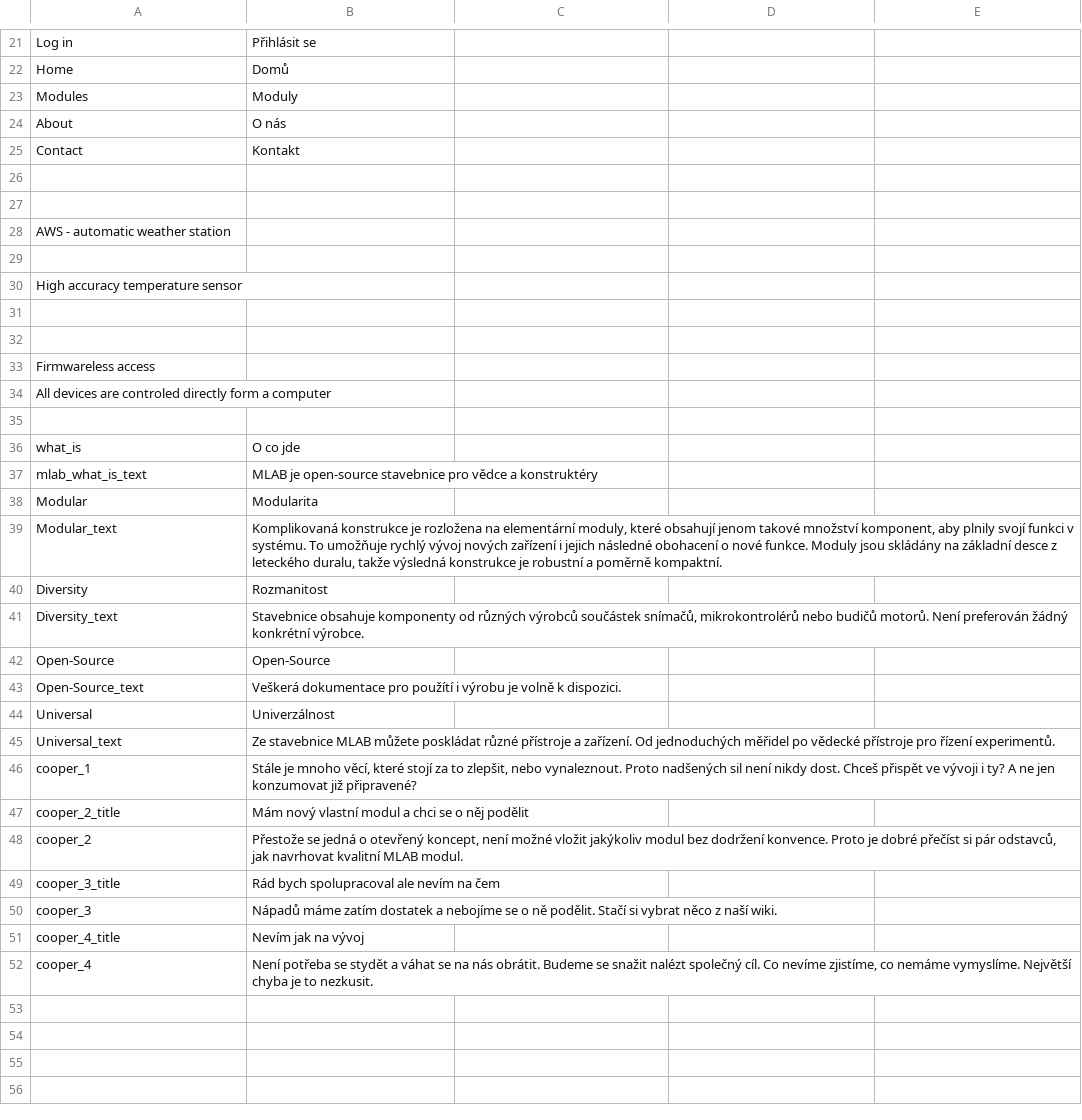
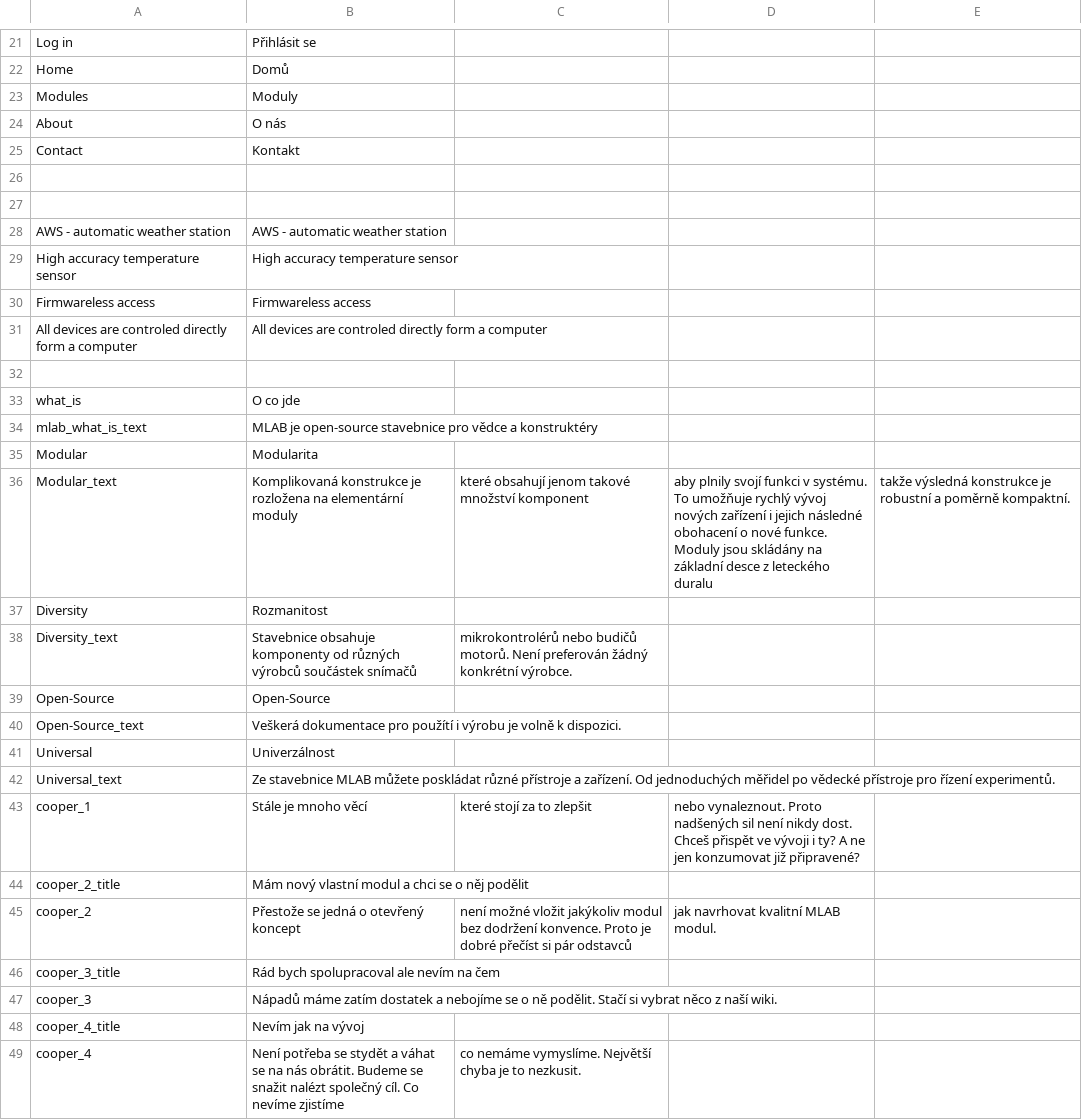
Before and after one commit to ThunderFly-aerospace/MLABweb, a CSV file: src/MLABweb/locale/cs_CZ.csv, drawn as a sheet; only a part is shown, gaps mark what is left out; removed rows and columns are numbered as before the commit, all else as after; the diff names each change by its address in the sheet, - before the commit and + after, or states it on an @@ line.

Commit message:
czech trnslation

```diff
--- a/src/MLABweb/locale/cs_CZ.csv
+++ b/src/MLABweb/locale/cs_CZ.csv
-B28: (empty)
+B28: AWS - automatic weather station
-row 29: (empty)
-B29: (empty)
+B29: High accuracy temperature sensor
-row 31: (empty)
-row 32: (empty)
-B30: (empty)
+B30: Firmwareless access
-B31: (empty)
+B31: All devices are controled directly form a computer
-B36: …na elementární moduly, které obsahují jenom takové množství komponent, aby plnily svojí funkci v systému. To umožňuje rychlý vývoj nových zařízení i jejich následné obohacení o nové funkce. Moduly jsou skládány na základní desce z leteckého duralu, takže výsledná konstrukce je robustní a poměrně kompaktní.
+B36: …na elementární moduly
-C36: (empty)
+C36: které obsahují jenom takové množství komponent
-D36: (empty)
+D36: aby plnily svojí funkci v systému. To umožňuje rychlý vývoj nových zařízení i jejich následné obohacení o nové funkce. Moduly jsou skládány na základní desce z leteckého duralu
-E36: (empty)
+E36: takže výsledná konstrukce je robustní a poměrně kompaktní.
-B38: …výrobců součástek snímačů, mikrokontrolérů nebo budičů motorů. Není preferován žádný konkrétní výrobce.
+B38: …výrobců součástek snímačů
-C38: (empty)
+C38: mikrokontrolérů nebo budičů motorů. Není preferován žádný konkrétní výrobce.
-B43: …je mnoho věcí, které stojí za to zlepšit, nebo vynaleznout. Proto nadšených sil není nikdy dost. Chceš přispět ve vývoji i ty? A ne jen konzumovat již připravené?
+B43: …je mnoho věcí
-C43: (empty)
+C43: které stojí za to zlepšit
-D43: (empty)
+D43: nebo vynaleznout. Proto nadšených sil není nikdy dost. Chceš přispět ve vývoji i ty? A ne jen konzumovat již připravené?
-B45: …o otevřený koncept, není možné vložit jakýkoliv modul bez dodržení konvence. Proto je dobré přečíst si pár odstavců, jak navrhovat kvalitní MLAB modul.
+B45: …o otevřený koncept
-C45: (empty)
+C45: není možné vložit jakýkoliv modul bez dodržení konvence. Proto je dobré přečíst si pár odstavců
-D45: (empty)
+D45: jak navrhovat kvalitní MLAB modul.
-B49: …Co nevíme zjistíme, co nemáme vymyslíme. Největší chyba je to nezkusit.
+B49: …Co nevíme zjistíme
-C49: (empty)
+C49: co nemáme vymyslíme. Největší chyba je to nezkusit.
```
